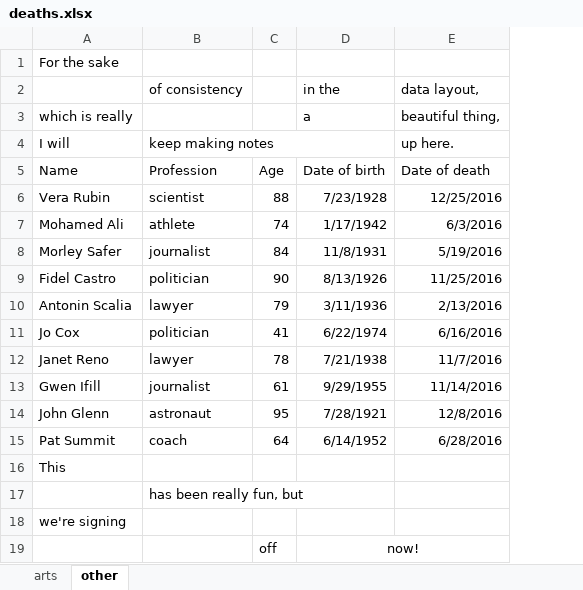
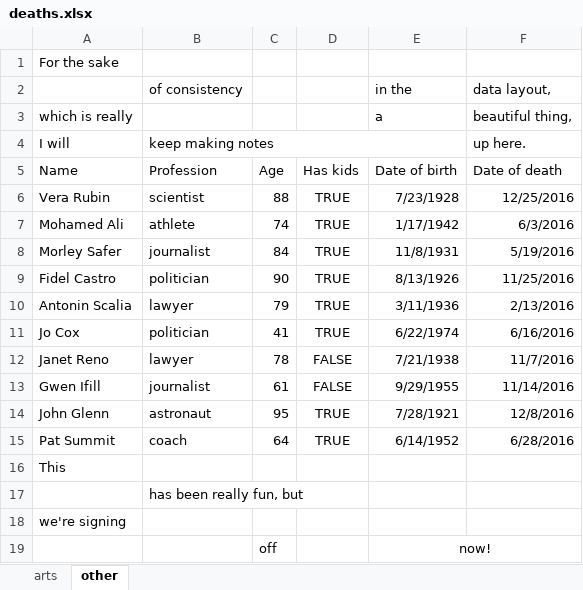
Before and after one commit to tidyverse/readxl, an Excel workbook: inst/extdata/deaths.xlsx, sheet other, drawn as a sheet; values as stored, in another font and other column widths than the file's, no borders; table styles not drawn; the diff names each change by its address in the sheet, - before the commit and + after, or states it on an @@ line.

Commit message:
Cell/column type example sheet; use in vignette

```diff
--- a/inst/extdata/deaths.xlsx (sheet other)
+++ b/inst/extdata/deaths.xlsx (sheet other)
+column D (Has kids), rows 6-15: TRUE | TRUE | TRUE | TRUE | TRUE | TRUE | FALSE | FALSE | TRUE | TRUE
```
Also changed, not shown: sheet arts, formulas that keep their value, 15 other files.
